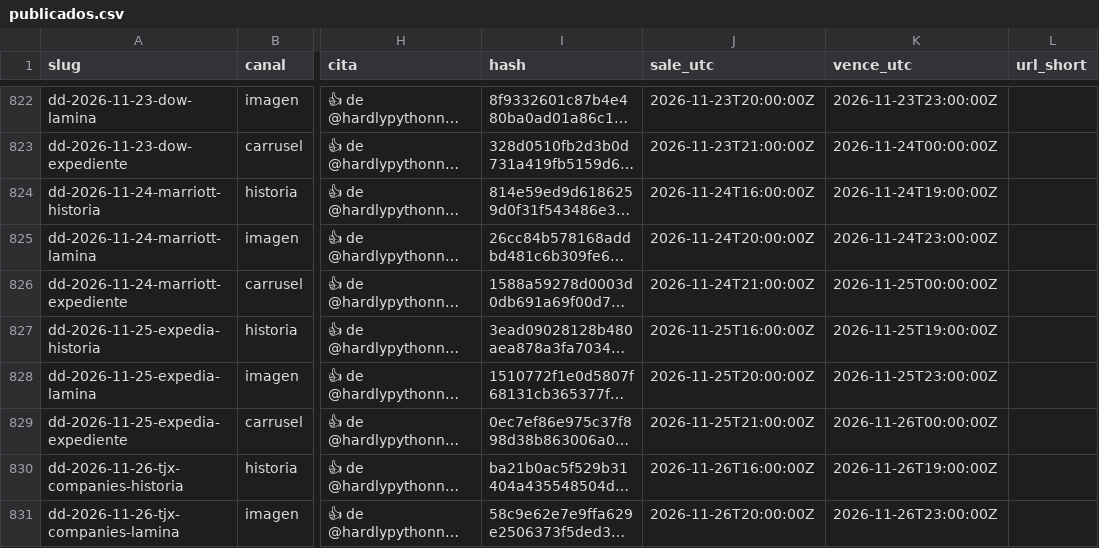
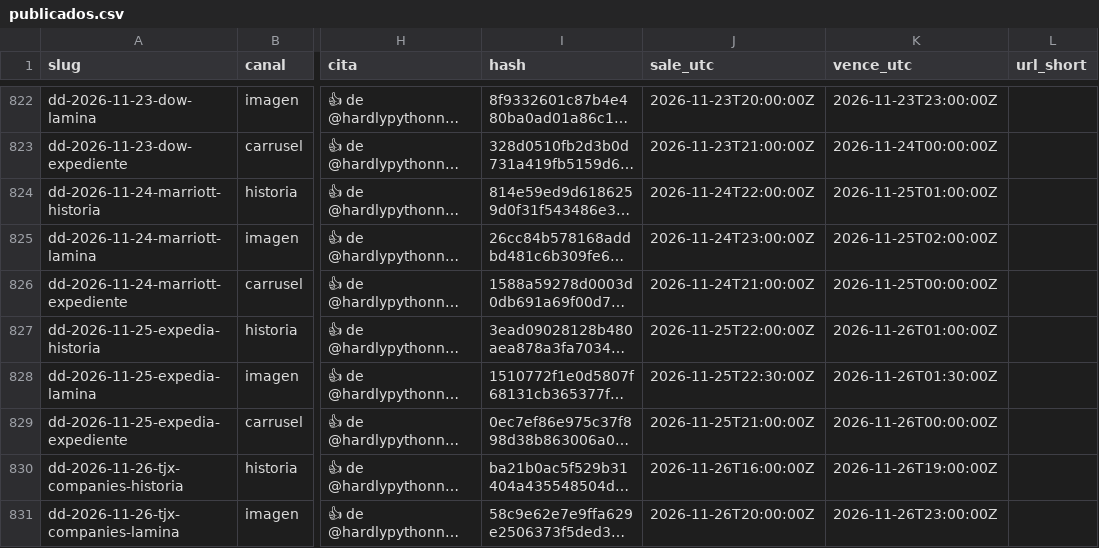
Before and after one commit to hardlypythonnmr/cpe-engine, a CSV file: earn/naos/motor/instagram/publicados.csv, drawn as a sheet; only a part is shown, gaps mark what is left out; long unchanged cells end in …; the diff covers the shown part only; the diff names each change by its address in the sheet, - before the commit and + after, or states it on an @@ line.

```diff
--- a/earn/naos/motor/instagram/publicados.csv
+++ b/earn/naos/motor/instagram/publicados.csv
-J824 (sale_utc): 2026-11-24T16:00:00Z
+J824 (sale_utc): 2026-11-24T22:00:00Z
-K824 (vence_utc): 2026-11-24T19:00:00Z
+K824 (vence_utc): 2026-11-25T01:00:00Z
-J825 (sale_utc): 2026-11-24T20:00:00Z
+J825 (sale_utc): 2026-11-24T23:00:00Z
-K825 (vence_utc): 2026-11-24T23:00:00Z
+K825 (vence_utc): 2026-11-25T02:00:00Z
-J827 (sale_utc): 2026-11-25T16:00:00Z
+J827 (sale_utc): 2026-11-25T22:00:00Z
-K827 (vence_utc): 2026-11-25T19:00:00Z
+K827 (vence_utc): 2026-11-26T01:00:00Z
-J828 (sale_utc): 2026-11-25T20:00:00Z
+J828 (sale_utc): 2026-11-25T22:30:00Z
-K828 (vence_utc): 2026-11-25T23:00:00Z
+K828 (vence_utc): 2026-11-26T01:30:00Z
```
Also changed, not shown: 28 edited cells elsewhere in this file, earn/naos/medicion/decisiones-sistema.csv, 24 other files.
